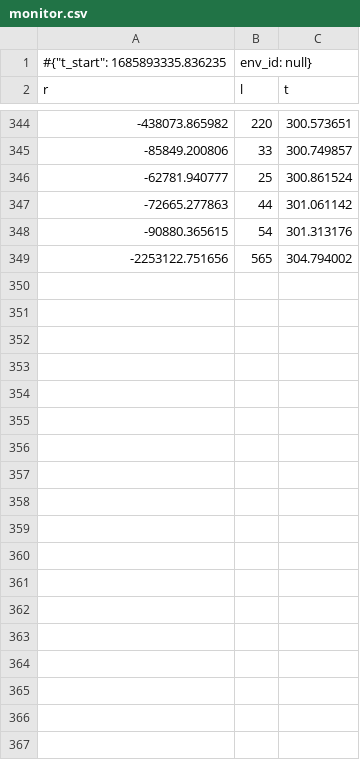
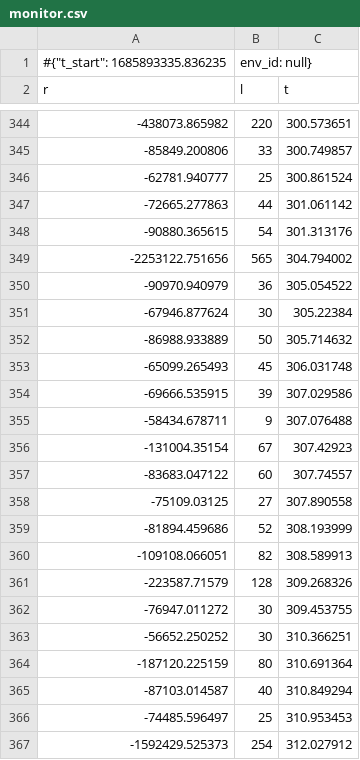
Before and after one commit to rganesh22/RLPlaneEnv, a CSV file: stable_results/ppo/anwesharuns/no_grounding_speed_distance/lr5e-3_gammapoint99_batch32/monitor.csv, drawn as a sheet; only a part is shown, gaps mark what is left out; the diff covers the shown part only.

```diff
--- a/stable_results/ppo/anwesharuns/no_grounding_speed_distance/lr5e-3_gammapoint99_batch32/monitor.csv
+++ b/stable_results/ppo/anwesharuns/no_grounding_speed_distance/lr5e-3_gammapoint99_batch32/monitor.csv
@@ -349 +349,19 @@ r,l,t
 -2253122.751656,565,304.794002
+-90970.940979,36,305.054522
+-67946.877624,30,305.22384
+-86988.933889,50,305.714632
+-65099.265493,45,306.031748
+-69666.535915,39,307.029586
+-58434.678711,9,307.076488
+-131004.35154,67,307.42923
+-83683.047122,60,307.74557
+-75109.03125,27,307.890558
+-81894.459686,52,308.193999
+-109108.066051,82,308.589913
+-223587.71579,128,309.268326
+-76947.011272,30,309.453755
+-56652.250252,30,310.366251
+-187120.225159,80,310.691364
+-87103.014587,40,310.849294
+-74485.596497,25,310.953453
+-1592429.525373,254,312.027912
```
Also changed, not shown: 35 added rows elsewhere in this file, 1 other file.
